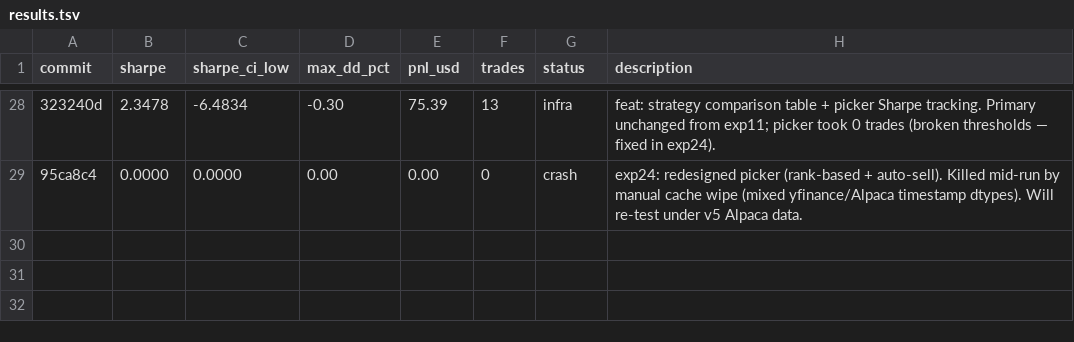
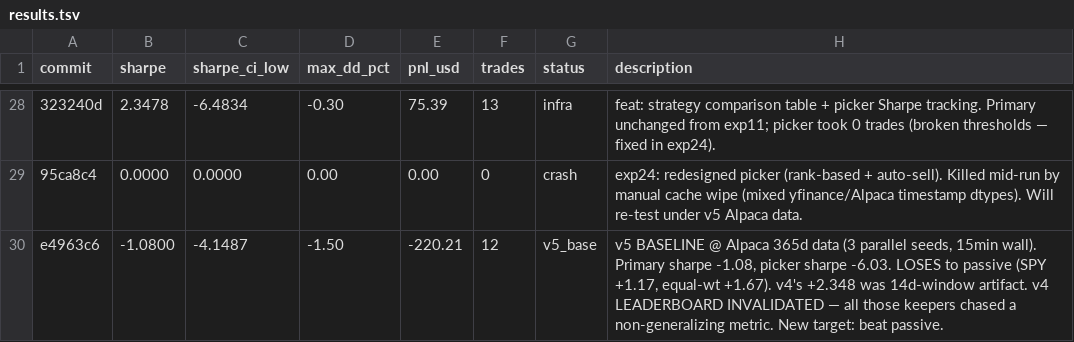
Before and after one commit to vzeman/trading-autoresearch, a TSV file: results.tsv, drawn as a sheet; only a part is shown, gaps mark what is left out; the diff names each change by its address in the sheet, - before the commit and + after, or states it on an @@ line.

Commit message:
v5 BASELINE: model LOSES to passive on year-of-data — v4 leaderboard invalidated
3 parallel seeds @ Alpaca 1-year 1-min data, 15 min wall-clock:
  Primary:    sharpe -1.08, pnl -$220, DD -1.50%, 12 trades
  Picker:     sharpe -6.03 (much worse)
  SP500 B&H:  sharpe +1.17, pnl +$38
  Equal-wt:   sharpe +1.67, pnl +$217

The +2.348 Sharpe of v4 was an artifact of the tiny 14-day eval window.
With a year of data, the model produces NEGATIVE risk-adjusted returns.
All 11 v4 keepers were optimizing toward a non-generalizing target.

This is the honest baseline. New goal: beat passive (sharpe > +1.67).
Current architecture clearly cannot — needs fundamental redesign.

```diff
--- a/results.tsv
+++ b/results.tsv
+row 30: e4963c6 | -1.0800 | -4.1487 | -1.50 | -220.21 | 12 | v5_base | v5 BASELINE @ Alpaca 365d data (3 parallel seeds, 15min wall). Primary sharpe -1.08, picker sharpe -6.03. LOSES to passive (SPY +1.17, equal-wt +1.67). v4's +2.348 was 14d-window artifact. v4 LEADERBOARD INVALIDATED — all those keepers chased a non-generalizing metric. New target: beat passive.
```
Also changed, not shown: 4 other files.
